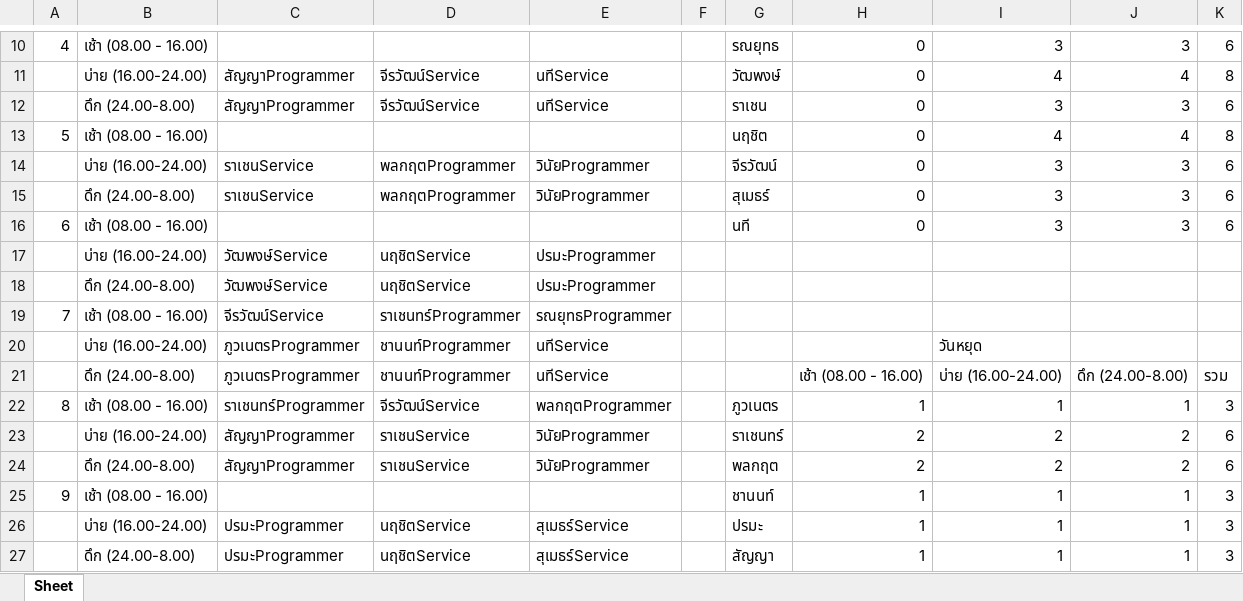
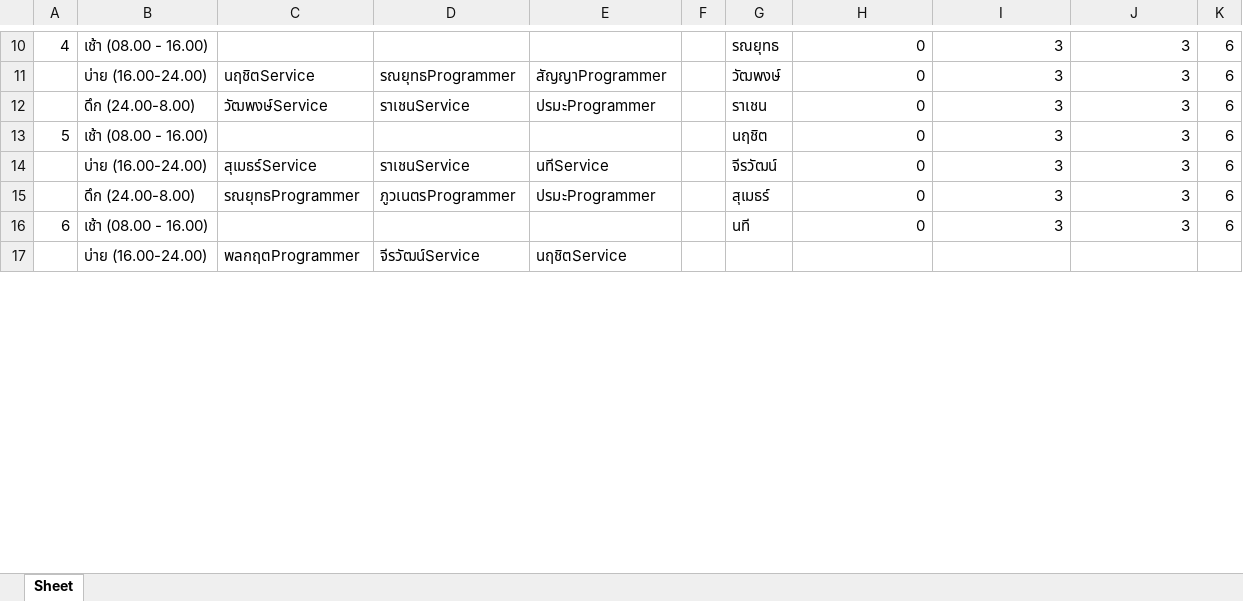
Before and after one commit to xuvu/schedule-optimization, an Excel workbook: sample.xlsx, sheet Sheet, drawn as a sheet; only a part is shown, gaps mark what is left out; values as stored, in another font and other column widths than the file's, no borders; removed rows and columns are numbered as before the commit, all else as after; the diff covers the shown part only; the diff names each change by its address in the sheet, - before the commit and + after, or states it on an @@ line.

```diff
--- a/sample.xlsx (sheet Sheet)
+++ b/sample.xlsx (sheet Sheet)
-C11: สัญญาProgrammer
+C11: นฤชิตService
-D11: จีรวัฒน์Service
+D11: รณยุทธProgrammer
-E11: นทีService
+E11: สัญญาProgrammer
-I11: 4
+I11: 3
-J11: 4
+J11: 3
-K11: 8
+K11: 6
-C12: สัญญาProgrammer
+C12: วัฒพงษ์Service
-D12: จีรวัฒน์Service
+D12: ราเชนService
-E12: นทีService
+E12: ปรมะProgrammer
-I13: 4
+I13: 3
-J13: 4
+J13: 3
-K13: 8
+K13: 6
-C14: ราเชนService
+C14: สุเมธร์Service
-D14: พลกฤตProgrammer
+D14: ราเชนService
-E14: วินัยProgrammer
+E14: นทีService
-C15: ราเชนService
+C15: รณยุทธProgrammer
-D15: พลกฤตProgrammer
+D15: ภูวเนตรProgrammer
-E15: วินัยProgrammer
+E15: ปรมะProgrammer
-row 17:  | บ่าย (16.00-24.00) | วัฒพงษ์Service | นฤชิตService | ปรมะProgrammer
-row 18:  | ดึก (24.00-8.00) | วัฒพงษ์Service | นฤชิตService | ปรมะProgrammer
-row 19: 7 | เช้า (08.00 - 16.00) | จีรวัฒน์Service | ราเชนทร์Programmer | รณยุทธProgrammer
-C17: ภูวเนตรProgrammer
+C17: พลกฤตProgrammer
-D17: ชานนท์Programmer
+D17: จีรวัฒน์Service
-E17: นทีService
+E17: นฤชิตService
-I17: วันหยุด
+I17: (empty)
-row 21:  | ดึก (24.00-8.00) | ภูวเนตรProgrammer | ชานนท์Programmer | นทีService |  |  | เช้า (08.00 - 16.00) | บ่าย (16.00-24.00) | ดึก (24.00-8.00) | รวม
-row 22: 8 | เช้า (08.00 - 16.00) | ราเชนทร์Programmer | จีรวัฒน์Service | พลกฤตProgrammer |  | ภูวเนตร | 1 | 1 | 1 | 3
-row 23:  | บ่าย (16.00-24.00) | สัญญาProgrammer | ราเชนService | วินัยProgrammer |  | ราเชนทร์ | 2 | 2 | 2 | 6
-row 24:  | ดึก (24.00-8.00) | สัญญาProgrammer | ราเชนService | วินัยProgrammer |  | พลกฤต | 2 | 2 | 2 | 6
-row 25: 9 | เช้า (08.00 - 16.00) |  |  |  |  | ชานนท์ | 1 | 1 | 1 | 3
-row 26:  | บ่าย (16.00-24.00) | ปรมะProgrammer | นฤชิตService | สุเมธร์Service |  | ปรมะ | 1 | 1 | 1 | 3
-row 27:  | ดึก (24.00-8.00) | ปรมะProgrammer | นฤชิตService | สุเมธร์Service |  | สัญญา | 1 | 1 | 1 | 3
```
Also changed, not shown: 25 added rows, 16 removed rows, 230 edited cells and row numbers in column A elsewhere in this sheet, 7 other files.
